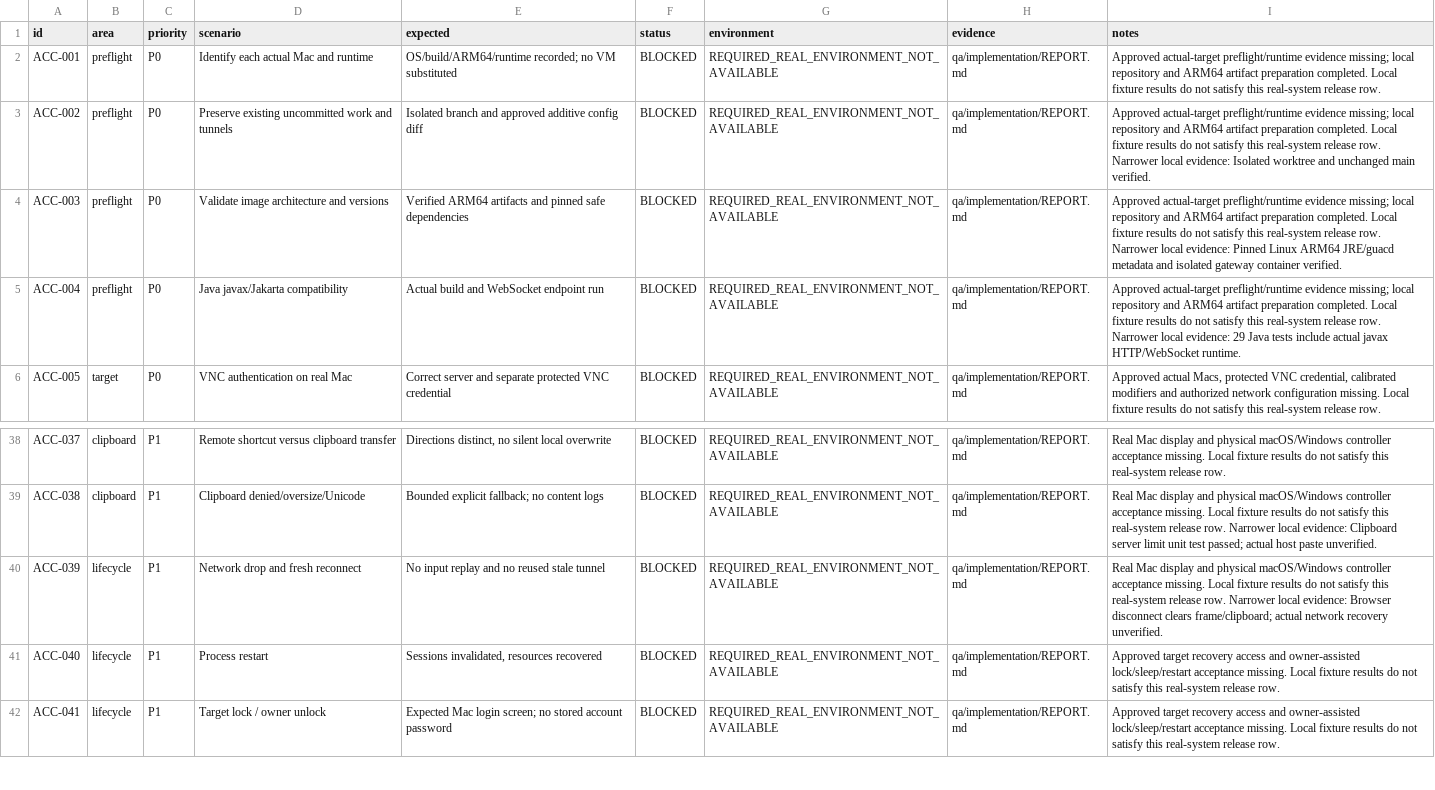
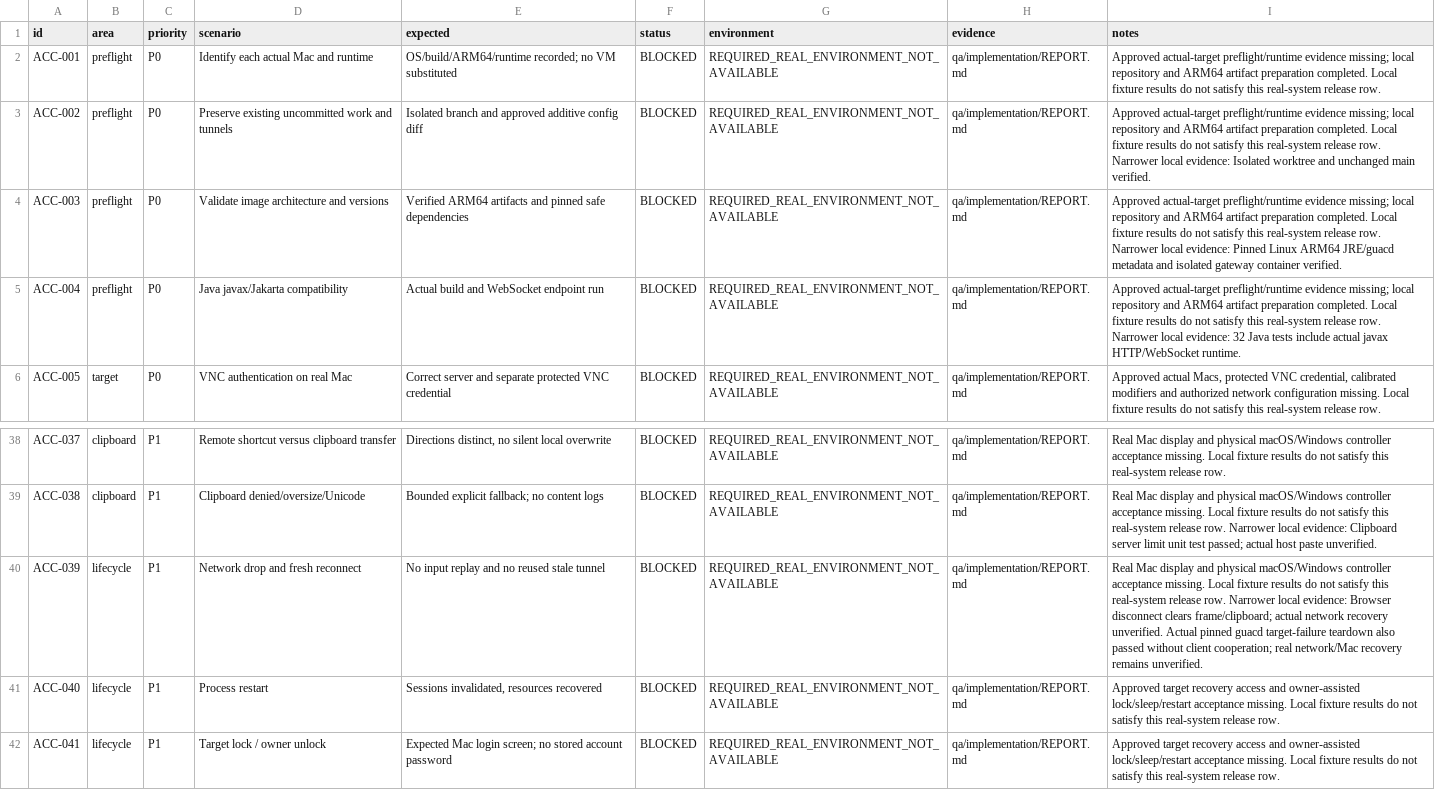
Before and after one commit to yapweijun1996/PWA-Remote-Desktop-Gateway, a CSV file: qa/acceptance-matrix.csv, drawn as a sheet; only a part is shown, gaps mark what is left out.

Commit message:
fix: close both transports on upstream handshake and terminal failures

```diff
--- a/qa/acceptance-matrix.csv
+++ b/qa/acceptance-matrix.csv
@@ -4,3 +4,3 @@ ACC-002,preflight,P0,Preserve existing uncommitted work and tunnels,Isolated bra
 ACC-003,preflight,P0,Validate image architecture and versions,Verified ARM64 artifacts and pinned safe dependencies,BLOCKED,REQUIRED_REAL_ENVIRONMENT_NOT_AVAILABLE,qa/implementation/REPORT.md,Approved actual-target preflight/runtime evidence missing; local repository and ARM64 artifact preparation completed. Local fixture results do not satisfy this real-system release row. Narrower local evidence: Pinned Linux ARM64 JRE/guacd metadata and isolated gateway container verified.
-ACC-004,preflight,P0,Java javax/Jakarta compatibility,Actual build and WebSocket endpoint run,BLOCKED,REQUIRED_REAL_ENVIRONMENT_NOT_AVAILABLE,qa/implementation/REPORT.md,Approved actual-target preflight/runtime evidence missing; local repository and ARM64 artifact preparation completed. Local fixture results do not satisfy this real-system release row. Narrower local evidence: 29 Java tests include actual javax HTTP/WebSocket runtime.
+ACC-004,preflight,P0,Java javax/Jakarta compatibility,Actual build and WebSocket endpoint run,BLOCKED,REQUIRED_REAL_ENVIRONMENT_NOT_AVAILABLE,qa/implementation/REPORT.md,Approved actual-target preflight/runtime evidence missing; local repository and ARM64 artifact preparation completed. Local fixture results do not satisfy this real-system release row. Narrower local evidence: 32 Java tests include actual javax HTTP/WebSocket runtime.
 ACC-005,target,P0,VNC authentication on real Mac,Correct server and separate protected VNC credential,BLOCKED,REQUIRED_REAL_ENVIRONMENT_NOT_AVAILABLE,qa/implementation/REPORT.md,"Approved actual Macs, protected VNC credential, calibrated modifiers and authorized network configuration missing. Local fixture results do not satisfy this real-system release row."
@@ -39,3 +39,3 @@ ACC-037,clipboard,P1,Remote shortcut versus clipboard transfer,"Directions disti
 ACC-038,clipboard,P1,Clipboard denied/oversize/Unicode,Bounded explicit fallback; no content logs,BLOCKED,REQUIRED_REAL_ENVIRONMENT_NOT_AVAILABLE,qa/implementation/REPORT.md,Real Mac display and physical macOS/Windows controller acceptance missing. Local fixture results do not satisfy this real-system release row. Narrower local evidence: Clipboard server limit unit test passed; actual host paste unverified.
-ACC-039,lifecycle,P1,Network drop and fresh reconnect,No input replay and no reused stale tunnel,BLOCKED,REQUIRED_REAL_ENVIRONMENT_NOT_AVAILABLE,qa/implementation/REPORT.md,Real Mac display and physical macOS/Windows controller acceptance missing. Local fixture results do not satisfy this real-system release row. Narrower local evidence: Browser disconnect clears frame/clipboard; actual network recovery unverified.
+ACC-039,lifecycle,P1,Network drop and fresh reconnect,No input replay and no reused stale tunnel,BLOCKED,REQUIRED_REAL_ENVIRONMENT_NOT_AVAILABLE,qa/implementation/REPORT.md,Real Mac display and physical macOS/Windows controller acceptance missing. Local fixture results do not satisfy this real-system release row. Narrower local evidence: Browser disconnect clears frame/clipboard; actual network recovery unverified. Actual pinned guacd target-failure teardown also passed without client cooperation; real network/Mac recovery remains unverified.
 ACC-040,lifecycle,P1,Process restart,"Sessions invalidated, resources recovered",BLOCKED,REQUIRED_REAL_ENVIRONMENT_NOT_AVAILABLE,qa/implementation/REPORT.md,Approved target recovery access and owner-assisted lock/sleep/restart acceptance missing. Local fixture results do not satisfy this real-system release row.
```
Also changed, not shown: 13 other files.
